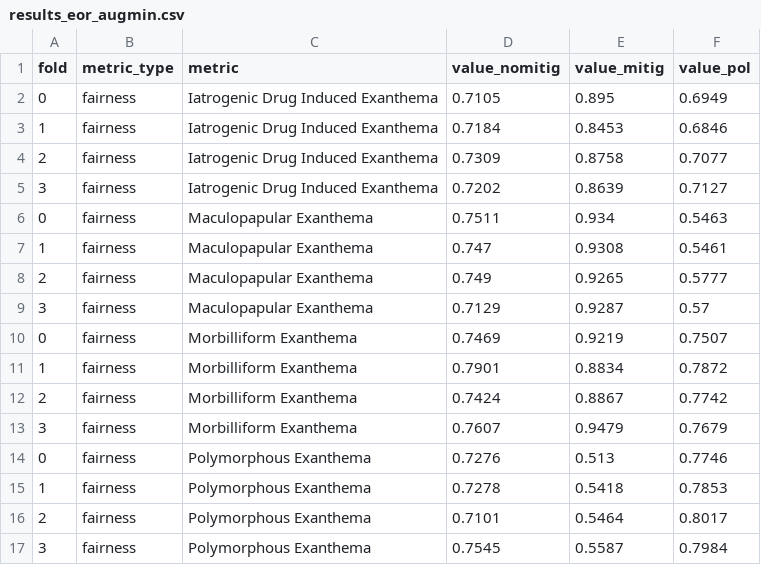
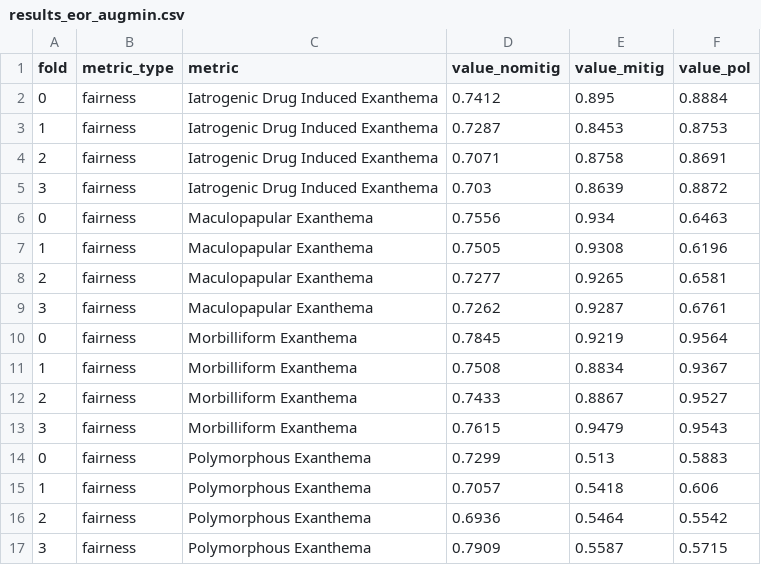
Before and after one commit to aequitas-aod/aequitas-backend, a CSV file: resources/skin_deseases/results_eor_augmin.csv, drawn as a sheet; only a part is shown; the diff covers the shown part only.

Commit message:
feat: add results for polarization of image dataset, update polarized datasets in questions

```diff
--- a/resources/skin_deseases/results_eor_augmin.csv
+++ b/resources/skin_deseases/results_eor_augmin.csv
@@ -1,17 +1,17 @@
 fold,metric_type,metric,value_nomitig,value_mitig,value_pol
-0,fairness,Iatrogenic Drug Induced Exanthema,0.7105,0.895,0.6949
-1,fairness,Iatrogenic Drug Induced Exanthema,0.7184,0.8453,0.6846
-2,fairness,Iatrogenic Drug Induced Exanthema,0.7309,0.8758,0.7077
-3,fairness,Iatrogenic Drug Induced Exanthema,0.7202,0.8639,0.7127
-0,fairness,Maculopapular Exanthema,0.7511,0.934,0.5463
-1,fairness,Maculopapular Exanthema,0.747,0.9308,0.5461
-2,fairness,Maculopapular Exanthema,0.749,0.9265,0.5777
-3,fairness,Maculopapular Exanthema,0.7129,0.9287,0.57
-0,fairness,Morbilliform Exanthema,0.7469,0.9219,0.7507
-1,fairness,Morbilliform Exanthema,0.7901,0.8834,0.7872
-2,fairness,Morbilliform Exanthema,0.7424,0.8867,0.7742
-3,fairness,Morbilliform Exanthema,0.7607,0.9479,0.7679
-0,fairness,Polymorphous Exanthema,0.7276,0.513,0.7746
-1,fairness,Polymorphous Exanthema,0.7278,0.5418,0.7853
-2,fairness,Polymorphous Exanthema,0.7101,0.5464,0.8017
-3,fairness,Polymorphous Exanthema,0.7545,0.5587,0.7984
+0,fairness,Iatrogenic Drug Induced Exanthema,0.7412,0.895,0.8884
+1,fairness,Iatrogenic Drug Induced Exanthema,0.7287,0.8453,0.8753
+2,fairness,Iatrogenic Drug Induced Exanthema,0.7071,0.8758,0.8691
+3,fairness,Iatrogenic Drug Induced Exanthema,0.703,0.8639,0.8872
+0,fairness,Maculopapular Exanthema,0.7556,0.934,0.6463
+1,fairness,Maculopapular Exanthema,0.7505,0.9308,0.6196
+2,fairness,Maculopapular Exanthema,0.7277,0.9265,0.6581
+3,fairness,Maculopapular Exanthema,0.7262,0.9287,0.6761
+0,fairness,Morbilliform Exanthema,0.7845,0.9219,0.9564
+1,fairness,Morbilliform Exanthema,0.7508,0.8834,0.9367
+2,fairness,Morbilliform Exanthema,0.7433,0.8867,0.9527
+3,fairness,Morbilliform Exanthema,0.7615,0.9479,0.9543
+0,fairness,Polymorphous Exanthema,0.7299,0.513,0.5883
+1,fairness,Polymorphous Exanthema,0.7057,0.5418,0.606
+2,fairness,Polymorphous Exanthema,0.6936,0.5464,0.5542
+3,fairness,Polymorphous Exanthema,0.7909,0.5587,0.5715
```
Also changed, not shown: 56 edited cells elsewhere in this file, 6 other files.
